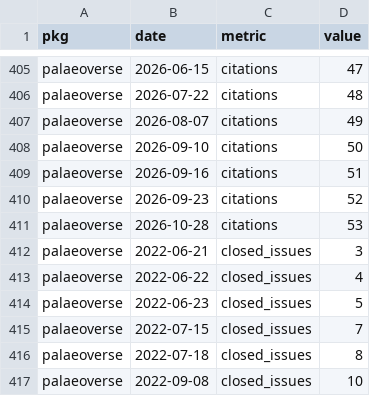
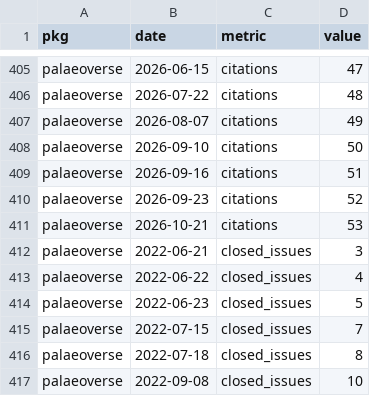
Before and after one commit to palaeoverse/palaeoverse.dashboard, a CSV file: data/metrics.csv, drawn as a sheet; only a part is shown, gaps mark what is left out.

```diff
--- a/data/metrics.csv
+++ b/data/metrics.csv
@@ -410,3 +410,3 @@
 "palaeoverse",2026-09-23,"citations",52
-"palaeoverse",2026-10-28,"citations",53
+"palaeoverse",2026-10-21,"citations",53
 "palaeoverse",2022-06-21,"closed_issues",3
```
Also changed, not shown: 3 other files.
